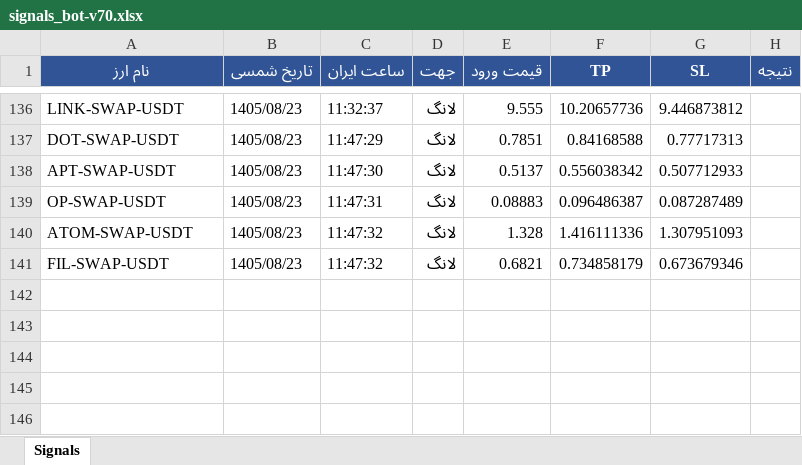
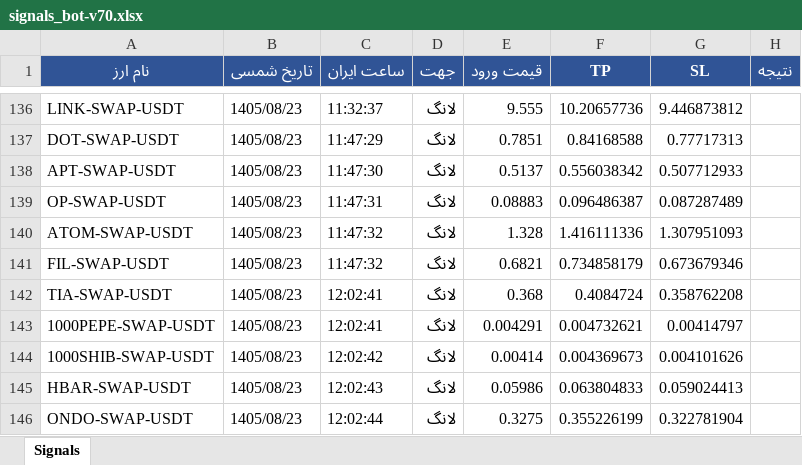
Before and after one commit to cmosircrypto-lang/Crypto-signal-bot, an Excel workbook: signals_bot-v70.xlsx, sheet Signals, drawn as a sheet; only a part is shown, gaps mark what is left out; values as stored, in another font and other column widths than the file's, no borders; the diff names each change by its address in the sheet, - before the commit and + after, or states it on an @@ line.

```diff
--- a/signals_bot-v70.xlsx (sheet Signals)
+++ b/signals_bot-v70.xlsx (sheet Signals)
+row 142: TIA-SWAP-USDT | 1405/08/23 | 12:02:41 | لانگ | 0.368 | 0.4084724 | 0.358762208
+row 143: 1000PEPE-SWAP-USDT | 1405/08/23 | 12:02:41 | لانگ | 0.004291 | 0.004732621 | 0.00414797
+row 144: 1000SHIB-SWAP-USDT | 1405/08/23 | 12:02:42 | لانگ | 0.00414 | 0.004369673 | 0.004101626
+row 145: HBAR-SWAP-USDT | 1405/08/23 | 12:02:43 | لانگ | 0.05986 | 0.063804833 | 0.059024413
+row 146: ONDO-SWAP-USDT | 1405/08/23 | 12:02:44 | لانگ | 0.3275 | 0.355226199 | 0.322781904
```
Also changed, not shown: 2 other files.
